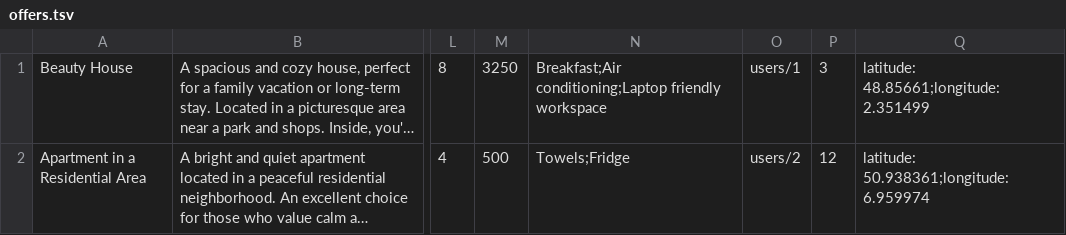
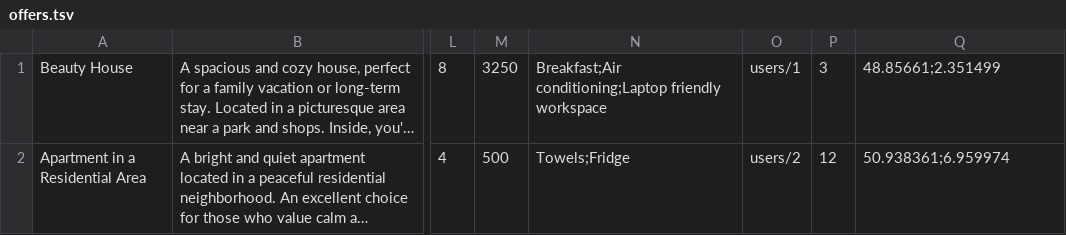
Before and after one commit to timur-rgm/2664215-six-cities-2, a TSV file: mocks/offers.tsv, drawn as a sheet; only a part is shown, gaps mark what is left out; long unchanged cells end in …; the diff names each change by its address in the sheet, - before the commit and + after, or states it on an @@ line.

```diff
--- a/mocks/offers.tsv
+++ b/mocks/offers.tsv
-Q1: latitude: 48.85661;longitude: 2.351499
+Q1: 48.85661;2.351499
-Q2: latitude: 50.938361;longitude: 6.959974
+Q2: 50.938361;6.959974
```
Also changed, not shown: 5 other files.
